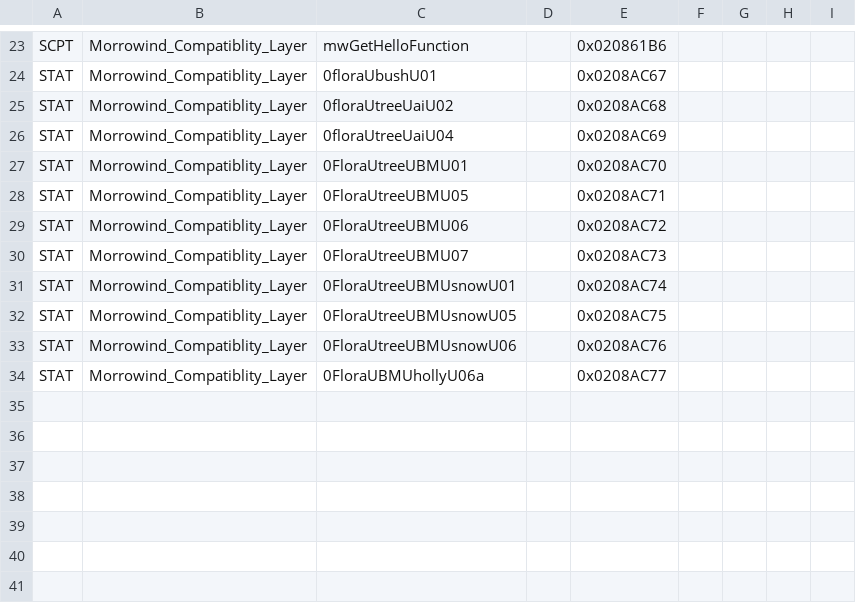
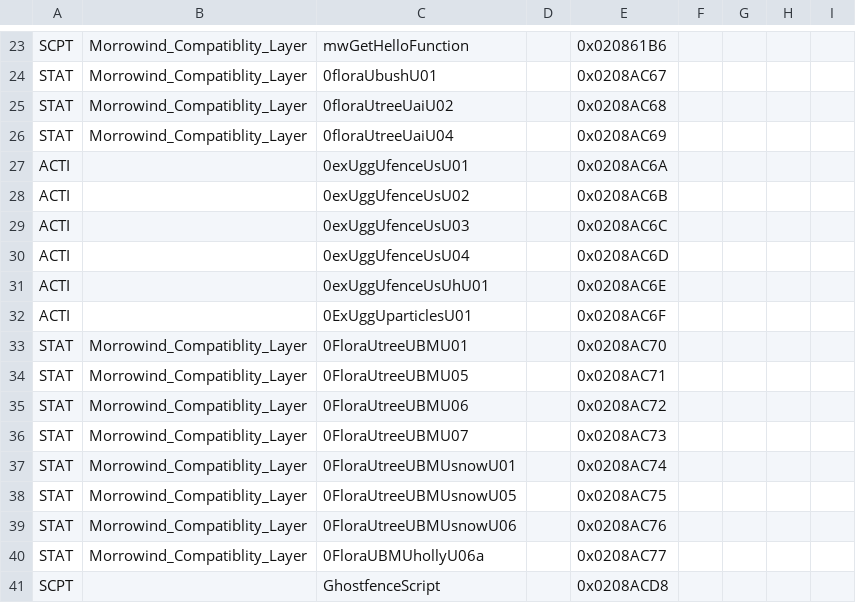
Before and after one commit to ponyrider0/Mod-Exporter-CSVfiles, a CSV file: Morrowind_Compatibility_LayerEDIDList.csv, drawn as a sheet; only a part is shown, gaps mark what is left out.

```diff
--- a/Morrowind_Compatibility_LayerEDIDList.csv
+++ b/Morrowind_Compatibility_LayerEDIDList.csv
@@ -26,2 +26,8 @@ STAT,Morrowind_Compatiblity_Layer,0floraUtreeUaiU02,,0x0208AC68,,,,
 STAT,Morrowind_Compatiblity_Layer,0floraUtreeUaiU04,,0x0208AC69,,,,
+ACTI,,0exUggUfenceUsU01,,0x0208AC6A,,,,
+ACTI,,0exUggUfenceUsU02,,0x0208AC6B,,,,
+ACTI,,0exUggUfenceUsU03,,0x0208AC6C,,,,
+ACTI,,0exUggUfenceUsU04,,0x0208AC6D,,,,
+ACTI,,0exUggUfenceUsUhU01,,0x0208AC6E,,,,
+ACTI,,0ExUggUparticlesU01,,0x0208AC6F,,,,
 STAT,Morrowind_Compatiblity_Layer,0FloraUtreeUBMU01,,0x0208AC70,,,,
@@ -34 +40,2 @@ STAT,Morrowind_Compatiblity_Layer,0FloraUtreeUBMUsnowU06,,0x0208AC76,,,,
 STAT,Morrowind_Compatiblity_Layer,0FloraUBMUhollyU06a,,0x0208AC77,,,,
+SCPT,,GhostfenceScript,,0x0208ACD8,,,,
```
Also changed, not shown: ESMMastersMap.csv, 1 other file.
